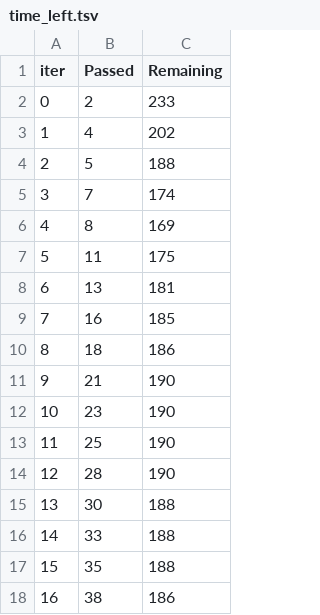
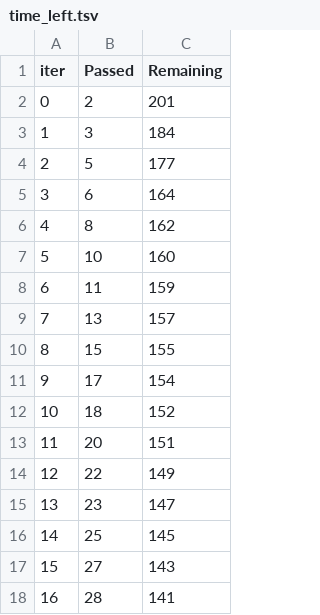
Before and after one commit to Atharva-Git-Code/student-performance-indicator, a TSV file: catboost_info/time_left.tsv, drawn as a sheet; only a part is shown; the diff covers the shown part only.

```diff
--- a/catboost_info/time_left.tsv
+++ b/catboost_info/time_left.tsv
@@ -1,18 +1,18 @@
 iter	Passed	Remaining
-0	2	233
-1	4	202
-2	5	188
-3	7	174
-4	8	169
-5	11	175
-6	13	181
-7	16	185
-8	18	186
-9	21	190
-10	23	190
-11	25	190
-12	28	190
-13	30	188
-14	33	188
-15	35	188
-16	38	186
+0	2	201
+1	3	184
+2	5	177
+3	6	164
+4	8	162
+5	10	160
+6	11	159
+7	13	157
+8	15	155
+9	17	154
+10	18	152
+11	20	151
+12	22	149
+13	23	147
+14	25	145
+15	27	143
+16	28	141
```
Also changed, not shown: 163 edited cells elsewhere in this file, 7 other files.
